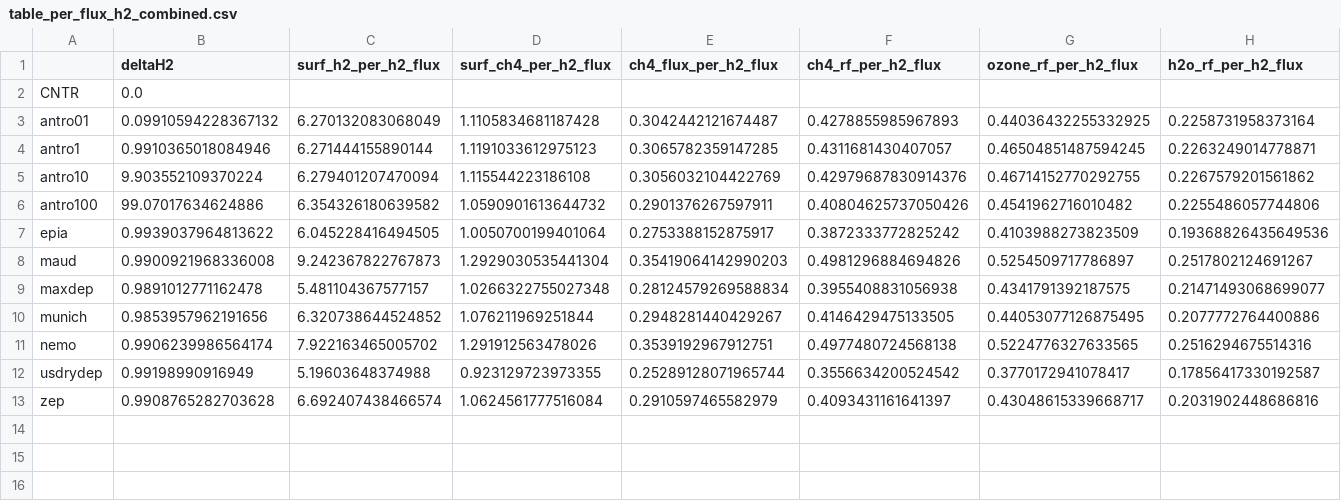
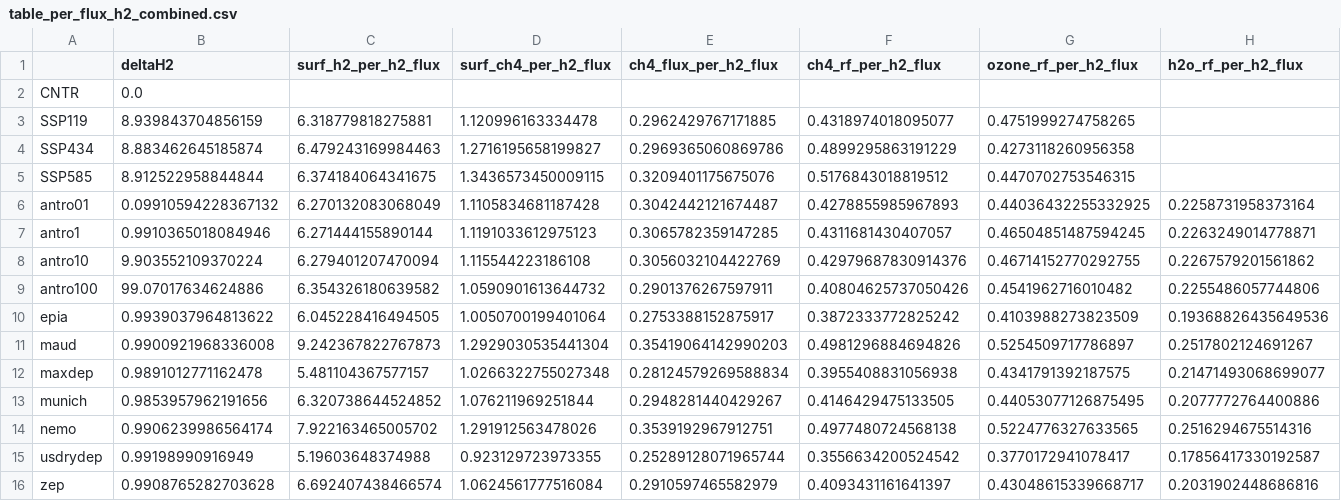
Before and after one commit to ciceroOslo/Hydrogen_GWP, a CSV file: output/table_per_flux_h2_combined.csv, drawn as a sheet; only a part is shown; rows hold the shown columns only; the diff names each change by its address in the sheet, - before the commit and + after, or states it on an @@ line.

```diff
--- a/output/table_per_flux_h2_combined.csv
+++ b/output/table_per_flux_h2_combined.csv
+row 3: SSP119 | 8.939843704856159 | 6.318779818275881 | 1.120996163334478 | 0.2962429767171885 | 0.4318974018095077 | 0.4751999274758265
+row 4: SSP434 | 8.883462645185874 | 6.479243169984463 | 1.2716195658199827 | 0.2969365060869786 | 0.4899295863191229 | 0.4273118260956358
+row 5: SSP585 | 8.912522958844844 | 6.374184064341675 | 1.3436573450009115 | 0.3209401175675076 | 0.5176843018819512 | 0.4470702753546315
```
Also changed, not shown: output/feedback_factor_h2.csv, output/table_per_flux_ch4.csv, 8 other files.
